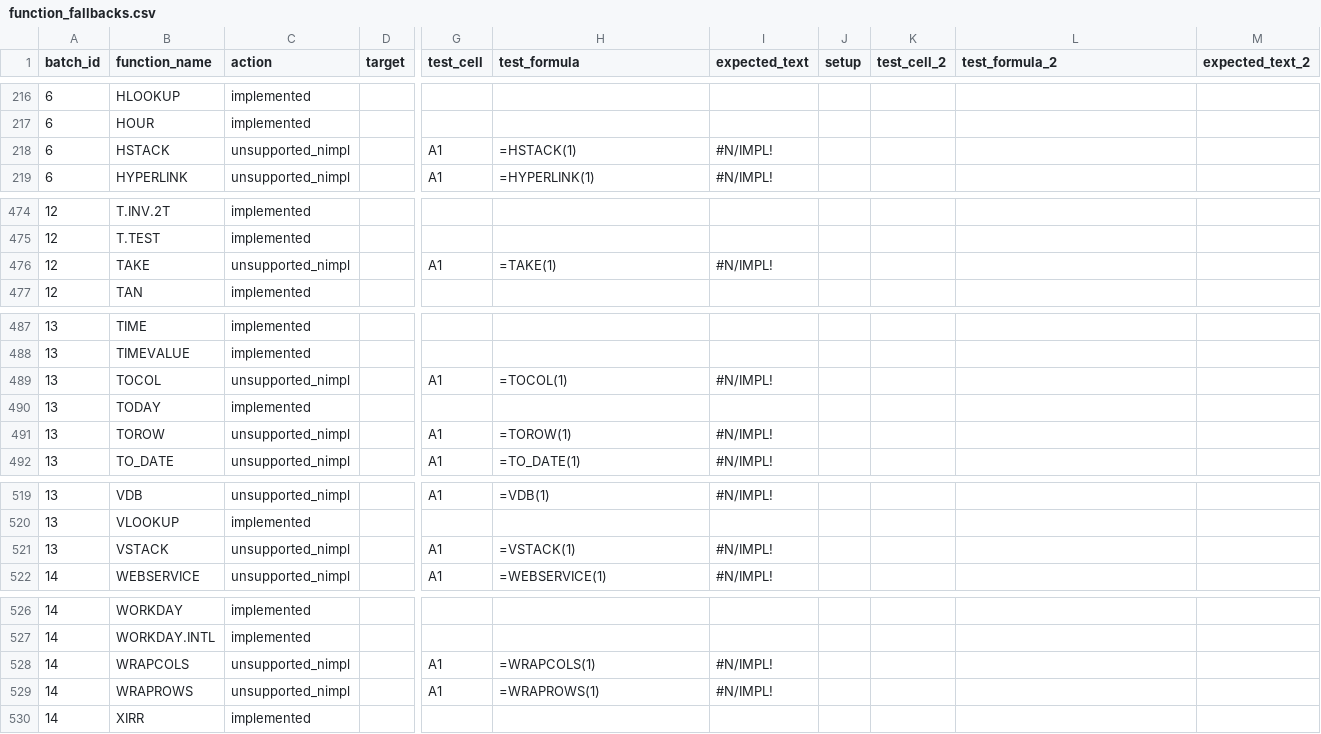
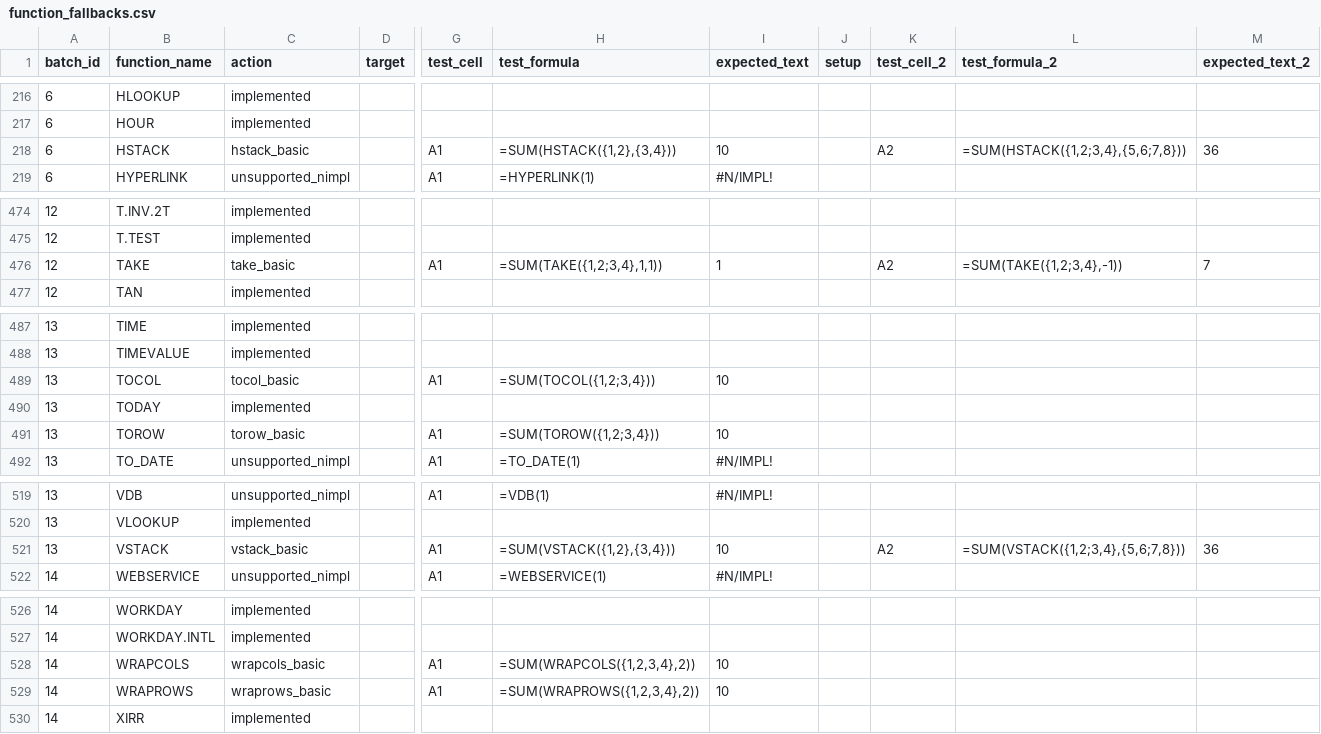
Before and after one commit to ThoroBid-AI/Dagger_IronCalc, a CSV file: specs/pipelines/function_fallbacks.csv, drawn as a sheet; only a part is shown, gaps mark what is left out; the diff covers the shown part only; the diff names each change by its address in the sheet, - before the commit and + after, or states it on an @@ line.

```diff
--- a/specs/pipelines/function_fallbacks.csv
+++ b/specs/pipelines/function_fallbacks.csv
-C218 (action): unsupported_nimpl
+C218 (action): hstack_basic
-H218 (test_formula): =HSTACK(1)
+H218 (test_formula): =SUM(HSTACK({1,2},{3,4}))
-I218 (expected_text): #N/IMPL!
+I218 (expected_text): 10
-K218 (test_cell_2): (empty)
+K218 (test_cell_2): A2
-L218 (test_formula_2): (empty)
+L218 (test_formula_2): =SUM(HSTACK({1,2;3,4},{5,6;7,8}))
-M218 (expected_text_2): (empty)
+M218 (expected_text_2): 36
-C476 (action): unsupported_nimpl
+C476 (action): take_basic
-H476 (test_formula): =TAKE(1)
+H476 (test_formula): =SUM(TAKE({1,2;3,4},1,1))
-I476 (expected_text): #N/IMPL!
+I476 (expected_text): 1
-K476 (test_cell_2): (empty)
+K476 (test_cell_2): A2
-L476 (test_formula_2): (empty)
+L476 (test_formula_2): =SUM(TAKE({1,2;3,4},-1))
-M476 (expected_text_2): (empty)
+M476 (expected_text_2): 7
-C489 (action): unsupported_nimpl
+C489 (action): tocol_basic
-H489 (test_formula): =TOCOL(1)
+H489 (test_formula): =SUM(TOCOL({1,2;3,4}))
-I489 (expected_text): #N/IMPL!
+I489 (expected_text): 10
-C491 (action): unsupported_nimpl
+C491 (action): torow_basic
-H491 (test_formula): =TOROW(1)
+H491 (test_formula): =SUM(TOROW({1,2;3,4}))
-I491 (expected_text): #N/IMPL!
+I491 (expected_text): 10
-C521 (action): unsupported_nimpl
+C521 (action): vstack_basic
-H521 (test_formula): =VSTACK(1)
+H521 (test_formula): =SUM(VSTACK({1,2},{3,4}))
-I521 (expected_text): #N/IMPL!
+I521 (expected_text): 10
-K521 (test_cell_2): (empty)
+K521 (test_cell_2): A2
-L521 (test_formula_2): (empty)
+L521 (test_formula_2): =SUM(VSTACK({1,2;3,4},{5,6;7,8}))
-M521 (expected_text_2): (empty)
+M521 (expected_text_2): 36
-C528 (action): unsupported_nimpl
+C528 (action): wrapcols_basic
-H528 (test_formula): =WRAPCOLS(1)
+H528 (test_formula): =SUM(WRAPCOLS({1,2,3,4},2))
-I528:I529 (expected_text): #N/IMPL!
+I528:I529 (expected_text): 10
-C529 (action): unsupported_nimpl
+C529 (action): wraprows_basic
-H529 (test_formula): =WRAPROWS(1)
+H529 (test_formula): =SUM(WRAPROWS({1,2,3,4},2))
```
Also changed, not shown: 6 edited cells elsewhere in this file, specs/reports/function_unsupported_nimpl.csv, 3 other files.
